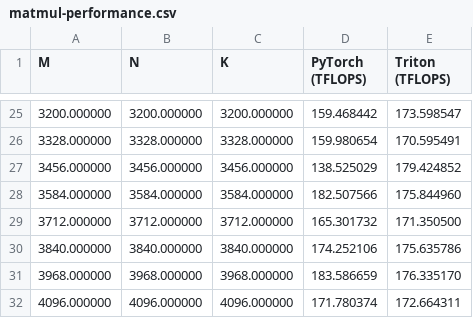
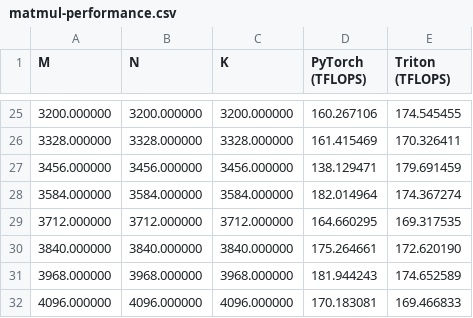
Before and after one commit to bhoener/mini-scaling-laws, a CSV file: triton_testing/matmul-performance.csv, drawn as a sheet; only a part is shown, gaps mark what is left out; the diff covers the shown part only.

```diff
--- a/triton_testing/matmul-performance.csv
+++ b/triton_testing/matmul-performance.csv
@@ -25,8 +25,8 @@ M,N,K,PyTorch (TFLOPS),Triton (TFLOPS)
-3200.000000,3200.000000,3200.000000,159.468442,173.598547
-3328.000000,3328.000000,3328.000000,159.980654,170.595491
-3456.000000,3456.000000,3456.000000,138.525029,179.424852
-3584.000000,3584.000000,3584.000000,182.507566,175.844960
-3712.000000,3712.000000,3712.000000,165.301732,171.350500
-3840.000000,3840.000000,3840.000000,174.252106,175.635786
-3968.000000,3968.000000,3968.000000,183.586659,176.335170
-4096.000000,4096.000000,4096.000000,171.780374,172.664311
+3200.000000,3200.000000,3200.000000,160.267106,174.545455
+3328.000000,3328.000000,3328.000000,161.415469,170.326411
+3456.000000,3456.000000,3456.000000,138.129471,179.691459
+3584.000000,3584.000000,3584.000000,182.014964,174.367274
+3712.000000,3712.000000,3712.000000,164.660295,169.317535
+3840.000000,3840.000000,3840.000000,175.264661,172.620190
+3968.000000,3968.000000,3968.000000,181.944243,174.652589
+4096.000000,4096.000000,4096.000000,170.183081,169.466833
```
Also changed, not shown: 31 edited cells elsewhere in this file, triton_testing/torch-triton-matmul.csv, 7 other files.
